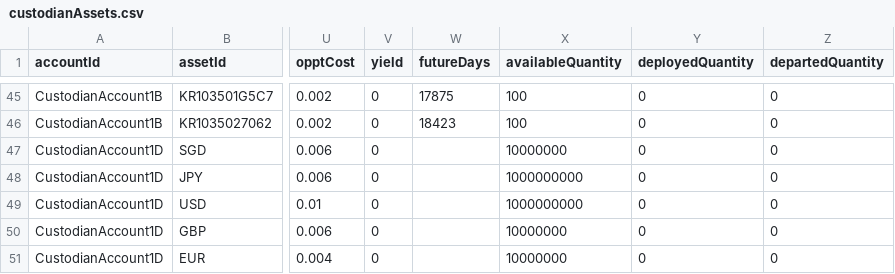
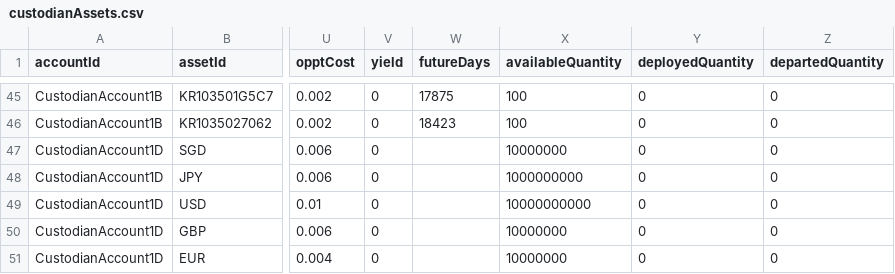
Before and after one commit to AcuoFS/acuo-data, a CSV file: graph-data/csv/custodianAssets.csv, drawn as a sheet; only a part is shown, gaps mark what is left out; the diff names each change by its address in the sheet, - before the commit and + after, or states it on an @@ line.

Commit message:
OW-594, add the USD amount to meet with the margin call requirement

```diff
--- a/graph-data/csv/custodianAssets.csv
+++ b/graph-data/csv/custodianAssets.csv
-X49 (availableQuantity): 1000000000
+X49 (availableQuantity): 10000000000
```
